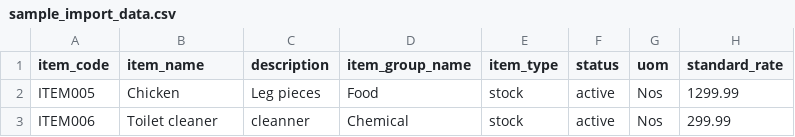
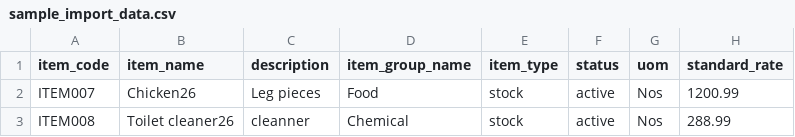
Before and after one commit to devnegikec/horizon-sync-erp-be, a CSV file: core-service/sample_import_data.csv, drawn as a sheet.

Commit message:
export and import functionality

```diff
--- a/core-service/sample_import_data.csv
+++ b/core-service/sample_import_data.csv
@@ -1,3 +1,3 @@
 item_code,item_name,description,item_group_name,item_type,status,uom,standard_rate
-ITEM005,Chicken,Leg pieces,Food,stock,active,Nos,1299.99
-ITEM006,Toilet cleaner,cleanner,Chemical,stock,active,Nos,299.99
+ITEM007,Chicken26,Leg pieces,Food,stock,active,Nos,1200.99
+ITEM008,Toilet cleaner26,cleanner,Chemical,stock,active,Nos,288.99
```
Also changed, not shown: 12 other files.
